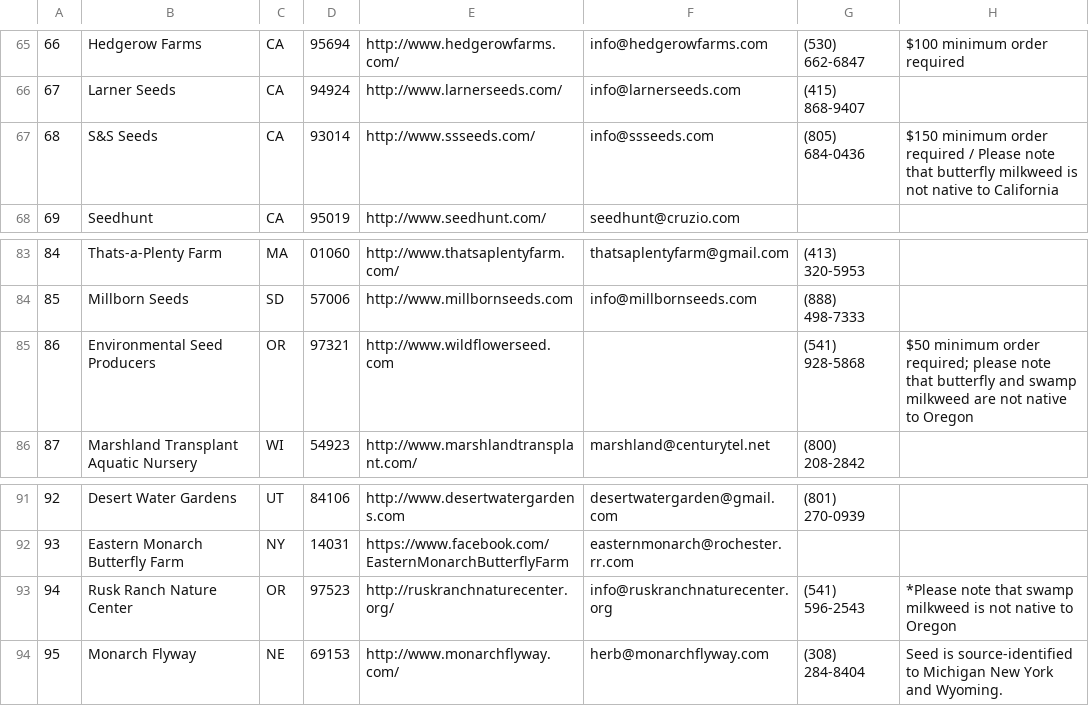
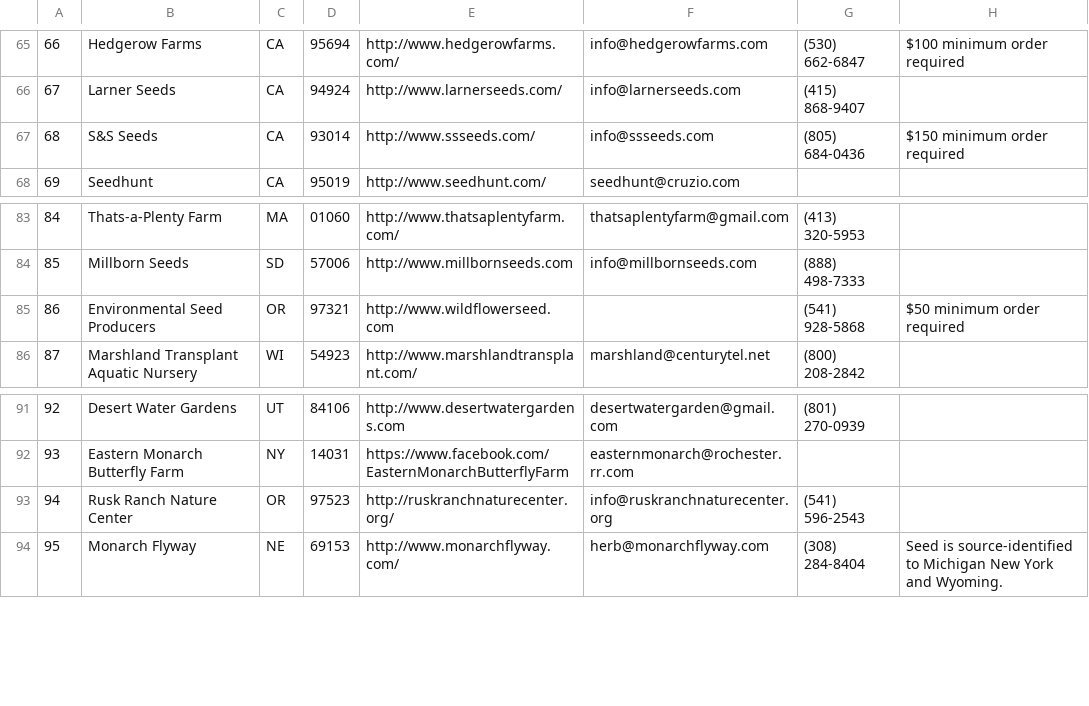
Before and after one commit to haileyxerces/MilkweedTables, a CSV file: sources.csv, drawn as a sheet; only a part is shown, gaps mark what is left out.

Commit message:
Several small changes

```diff
--- a/sources.csv
+++ b/sources.csv
@@ -66,3 +66,3 @@
 67,Larner Seeds,CA,94924,http://www.larnerseeds.com/,info@larnerseeds.com,(415) 868-9407,,
-68,S&S Seeds,CA,93014,http://www.ssseeds.com/,info@ssseeds.com,(805) 684-0436,$150 minimum order required / Please note that butterfly milkweed is not native to California,
+68,S&S Seeds,CA,93014,http://www.ssseeds.com/,info@ssseeds.com,(805) 684-0436,$150 minimum order required,
 69,Seedhunt,CA,95019,http://www.seedhunt.com/,seedhunt@cruzio.com,,,
@@ -84,3 +84,3 @@
 85,Millborn Seeds,SD,57006,http://www.millbornseeds.com,info@millbornseeds.com,(888) 498-7333,,
-86,Environmental Seed Producers,OR,97321,http://www.wildflowerseed.com,,(541) 928-5868,$50 minimum order required; please note that butterfly and swamp milkweed are not native to Oregon,
+86,Environmental Seed Producers,OR,97321,http://www.wildflowerseed.com,,(541) 928-5868,$50 minimum order required,
 87,Marshland Transplant Aquatic Nursery,WI,54923,http://www.marshlandtransplant.com/,marshland@centurytel.net,(800) 208-2842,,
@@ -92,3 +92,3 @@
 93,Eastern Monarch Butterfly Farm,NY,14031,https://www.facebook.com/EasternMonarchButterflyFarm,easternmonarch@rochester.rr.com,,,
-94,Rusk Ranch Nature Center,OR,97523,http://ruskranchnaturecenter.org/,info@ruskranchnaturecenter.org,(541) 596-2543,*Please note that swamp milkweed is not native to Oregon,
+94,Rusk Ranch Nature Center,OR,97523,http://ruskranchnaturecenter.org/,info@ruskranchnaturecenter.org,(541) 596-2543,,
 95,Monarch Flyway,NE,69153,http://www.monarchflyway.com/,herb@monarchflyway.com,(308) 284-8404,Seed is source-identified to Michigan New York and Wyoming.,
```
